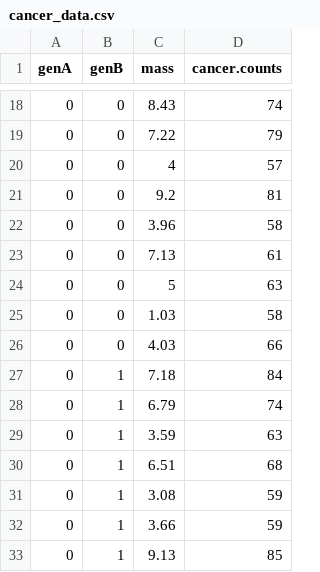
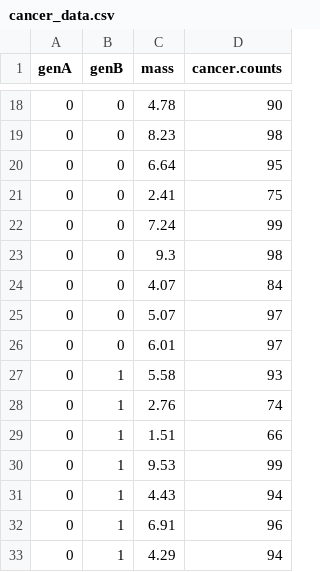
Before and after one commit to alackles/ibio831-final, a CSV file: cancer_data.csv, drawn as a sheet; only a part is shown, gaps mark what is left out; the diff covers the shown part only.

```diff
--- a/cancer_data.csv
+++ b/cancer_data.csv
@@ -18,16 +18,16 @@
-"0","0",8.43,74
-"0","0",7.22,79
-"0","0",4,57
-"0","0",9.2,81
-"0","0",3.96,58
-"0","0",7.13,61
-"0","0",5,63
-"0","0",1.03,58
-"0","0",4.03,66
-"0","1",7.18,84
-"0","1",6.79,74
-"0","1",3.59,63
-"0","1",6.51,68
-"0","1",3.08,59
-"0","1",3.66,59
-"0","1",9.13,85
+"0","0",4.78,90
+"0","0",8.23,98
+"0","0",6.64,95
+"0","0",2.41,75
+"0","0",7.24,99
+"0","0",9.3,98
+"0","0",4.07,84
+"0","0",5.07,97
+"0","0",6.01,97
+"0","1",5.58,93
+"0","1",2.76,74
+"0","1",1.51,66
+"0","1",9.53,99
+"0","1",4.43,94
+"0","1",6.91,96
+"0","1",4.29,94
```
Also changed, not shown: 167 edited cells elsewhere in this file, 1 other file.
